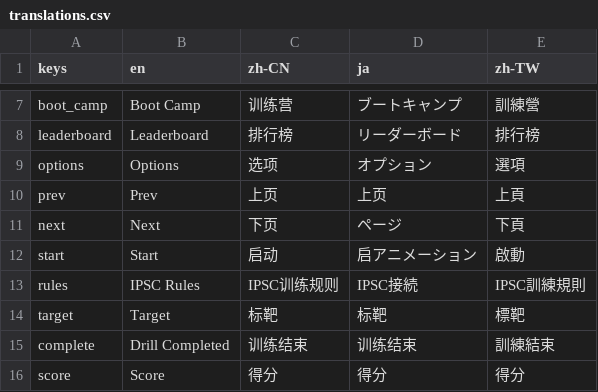
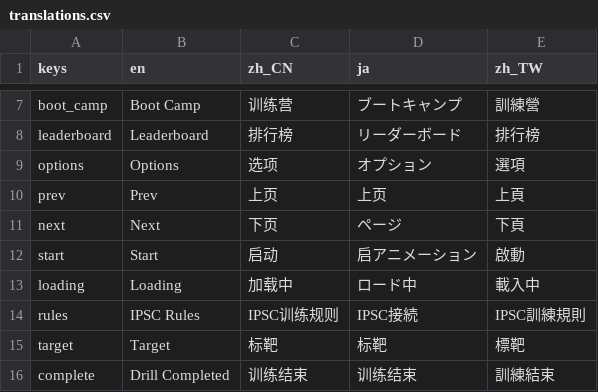
Before and after one commit to 1733208392/FlexTargetIPSC, a CSV file: translations/translations.csv, drawn as a sheet; only a part is shown, gaps mark what is left out; the shorter side is filled out with more unchanged rows; the diff names each change by its address in the sheet, - before the commit and + after, or states it on an @@ line.

Commit message:
Add splash for loading setting timing issue and fixed language code inconsistence issue

```diff
--- a/translations/translations.csv
+++ b/translations/translations.csv
-C1: zh-CN
+C1: zh_CN
-E1: zh-TW
+E1: zh_TW
+row 13: loading | Loading | 加载中 | ロード中 | 載入中
```
Also changed, not shown: 11 other files.
